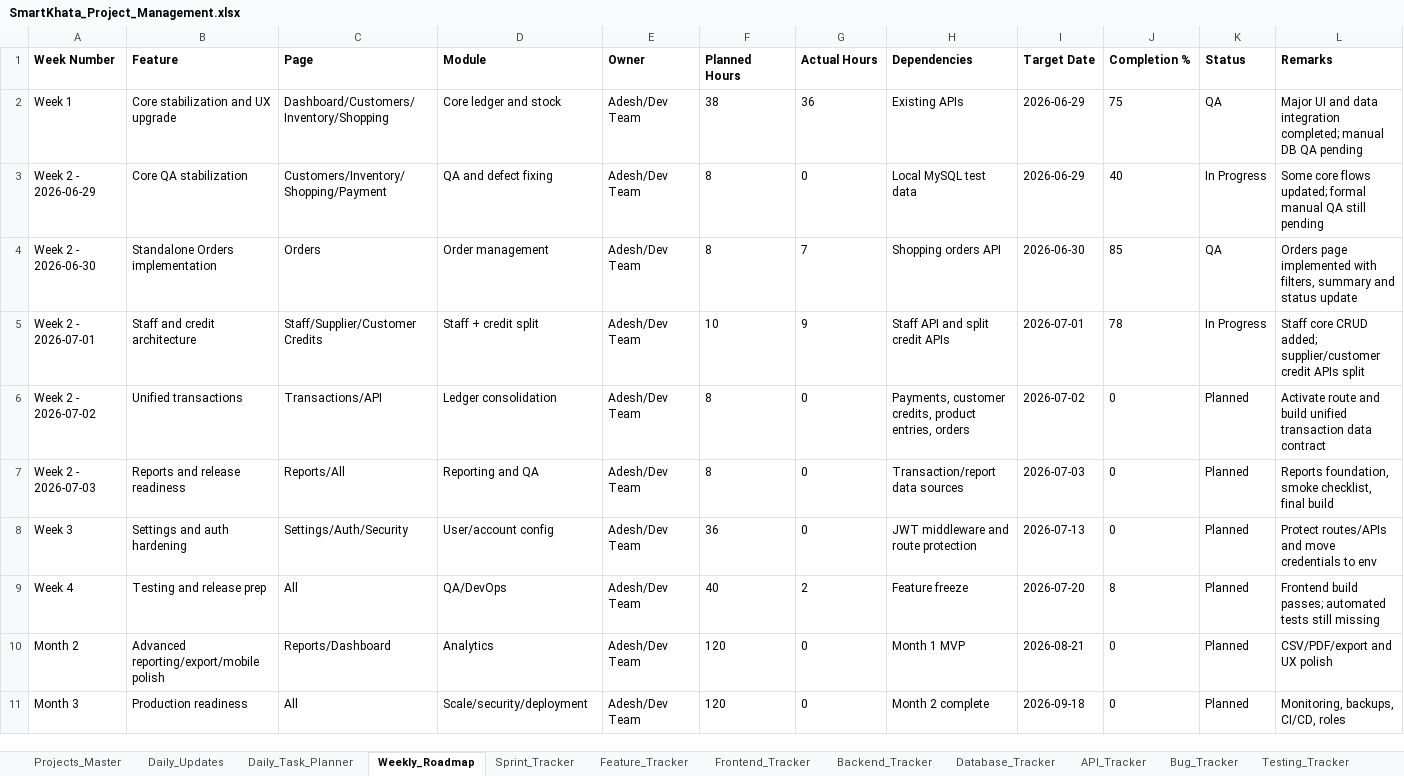
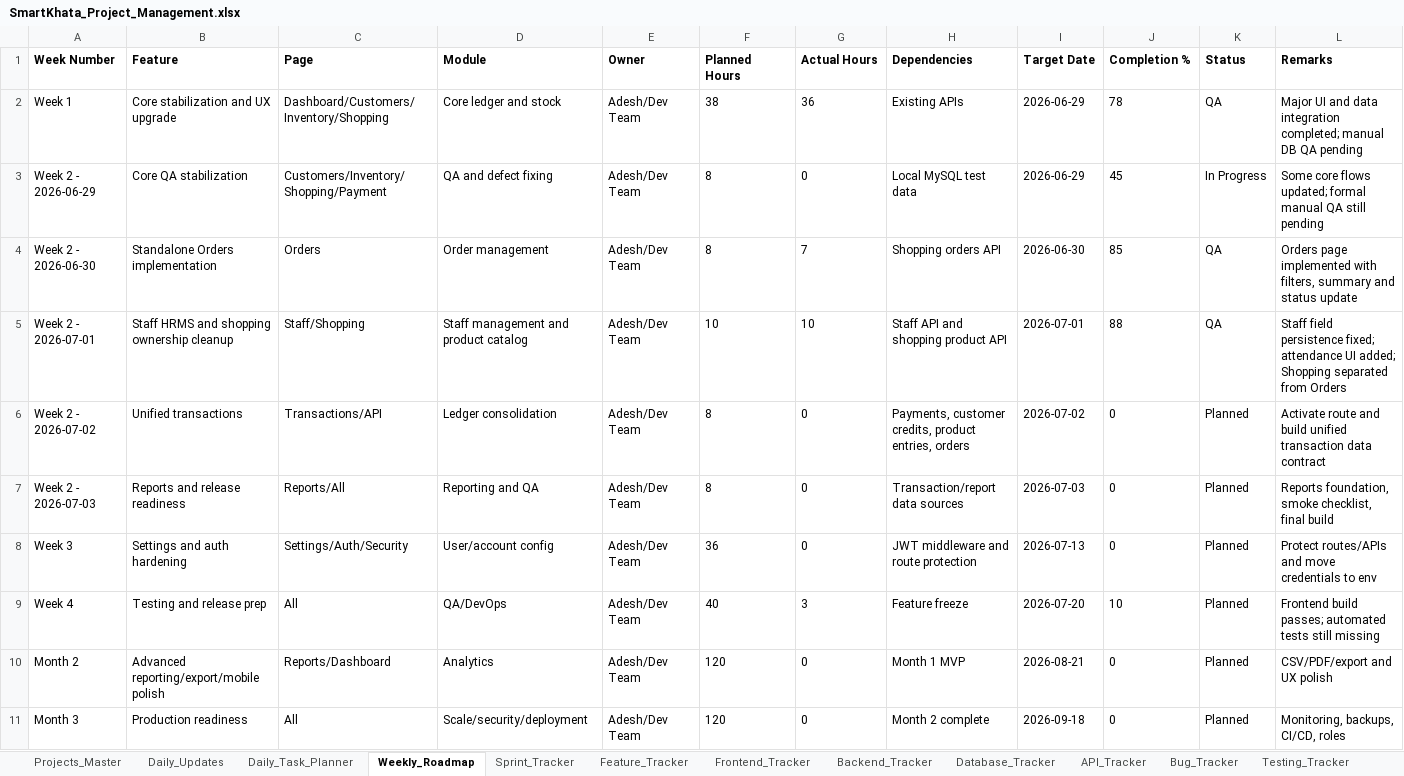
Before and after one commit to Adesh-intellisys/smartkhatamain, an Excel workbook: project-management/SmartKhata_Project_Management.xlsx, sheet Weekly_Roadmap, drawn as a sheet; values as stored, in another font and other column widths than the file's, no borders; the diff names each change by its address in the sheet, - before the commit and + after, or states it on an @@ line.

```diff
--- a/project-management/SmartKhata_Project_Management.xlsx (sheet Weekly_Roadmap)
+++ b/project-management/SmartKhata_Project_Management.xlsx (sheet Weekly_Roadmap)
-J2 (Completion %): 75
+J2 (Completion %): 78
-J3 (Completion %): 40
+J3 (Completion %): 45
-B5 (Feature): Staff and credit architecture
+B5 (Feature): Staff HRMS and shopping ownership cleanup
-C5 (Page): Staff/Supplier/Customer Credits
+C5 (Page): Staff/Shopping
-D5 (Module): Staff + credit split
+D5 (Module): Staff management and product catalog
-G5 (Actual Hours): 9
+G5 (Actual Hours): 10
-H5 (Dependencies): Staff API and split credit APIs
+H5 (Dependencies): Staff API and shopping product API
-J5 (Completion %): 78
+J5 (Completion %): 88
-K5 (Status): In Progress
+K5 (Status): QA
-L5 (Remarks): Staff core CRUD added; supplier/customer credit APIs split
+L5 (Remarks): Staff field persistence fixed; attendance UI added; Shopping separated from Orders
-G9 (Actual Hours): 2
+G9 (Actual Hours): 3
-J9 (Completion %): 8
+J9 (Completion %): 10
```
Also changed, not shown: sheet Daily_Updates, sheet Release_Report, sheet Daily_Task_Planner, sheet Daily_Report, sheet API_Tracker, sheet Risks_And_Blockers, 11 more sheets, 40 other files.
